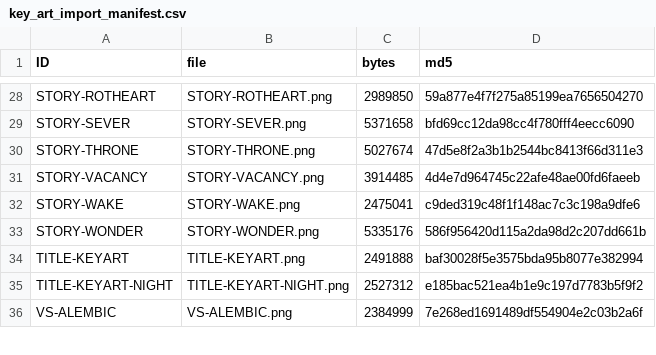
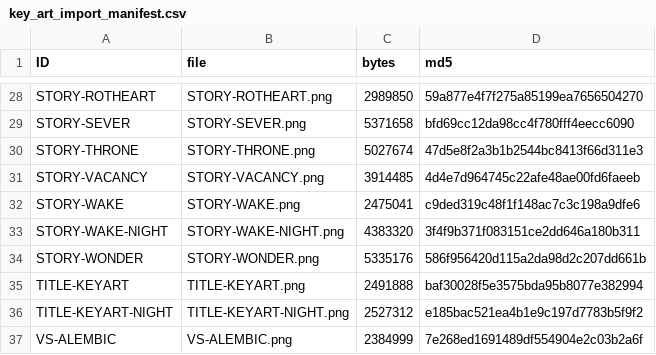
Before and after one commit to Aglowatz/Deckbuilder-rpg, a CSV file: data/source/key_art_import_manifest.csv, drawn as a sheet; only a part is shown, gaps mark what is left out.

```diff
--- a/data/source/key_art_import_manifest.csv
+++ b/data/source/key_art_import_manifest.csv
@@ -32,2 +32,3 @@ STORY-VACANCY,STORY-VACANCY.png,3914485,4d4e7d964745c22afe48ae00fd6faeeb
 STORY-WAKE,STORY-WAKE.png,2475041,c9ded319c48f1f148ac7c3c198a9dfe6
+STORY-WAKE-NIGHT,STORY-WAKE-NIGHT.png,4383320,3f4f9b371f083151ce2dd646a180b311
 STORY-WONDER,STORY-WONDER.png,5335176,586f956420d115a2da98d2c207dd661b
```
Also changed, not shown: data/source/logo_title_art.csv, 8 other files.
